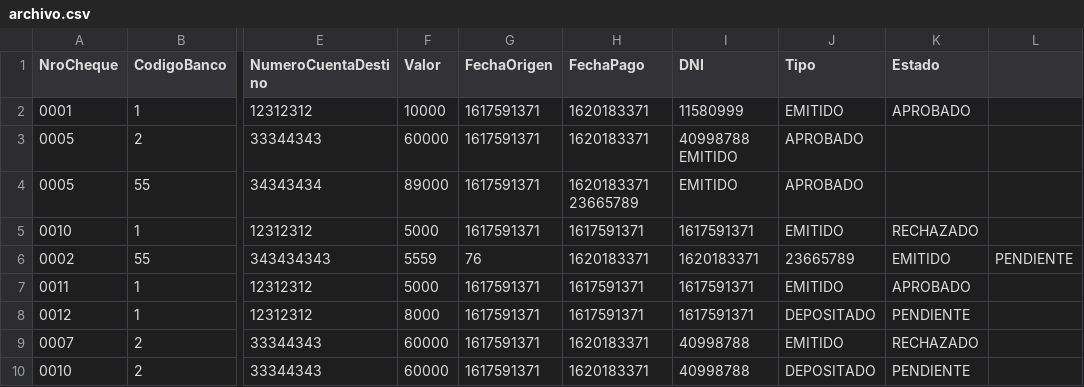
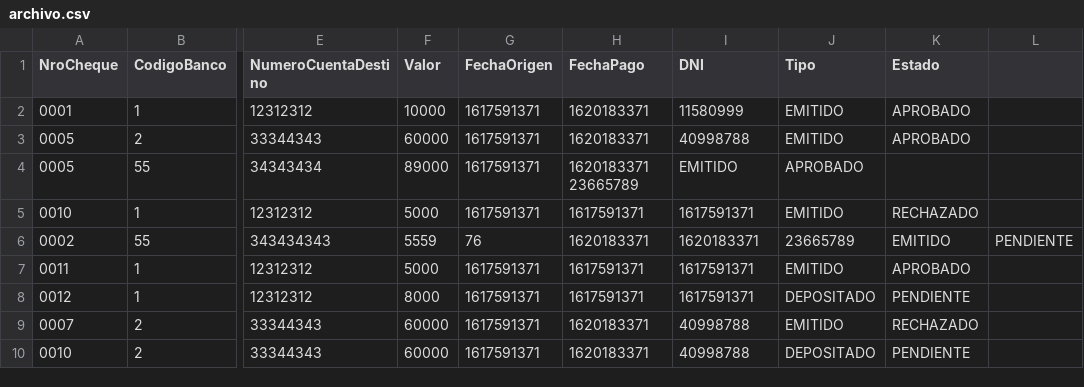
Before and after one commit to tomasdelmastro/procesamiento_cheques, a CSV file: archivo.csv, drawn as a sheet; only a part is shown, gaps mark what is left out; the diff names each change by its address in the sheet, - before the commit and + after, or states it on an @@ line.

Commit message:
Update archivo.csv

```diff
--- a/archivo.csv
+++ b/archivo.csv
-I3 (DNI): 40998788 EMITIDO
+I3 (DNI): 40998788
-J3 (Tipo): APROBADO
+J3 (Tipo): EMITIDO
-K3 (Estado): (empty)
+K3 (Estado): APROBADO
```
